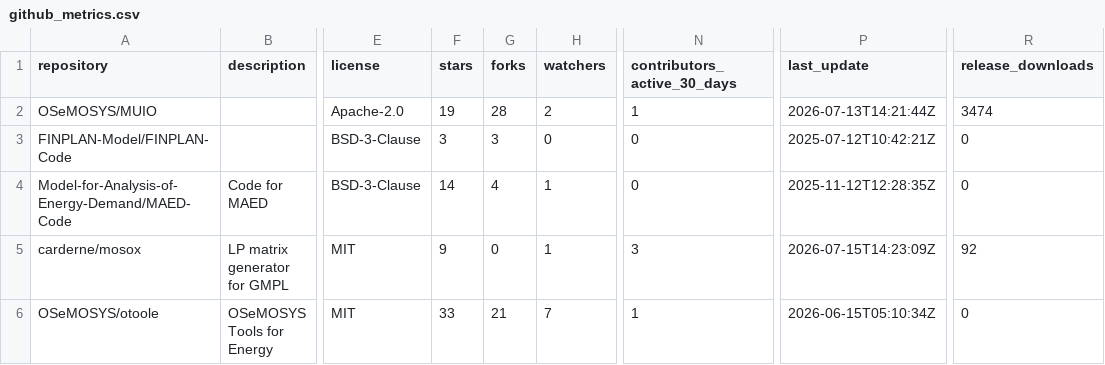
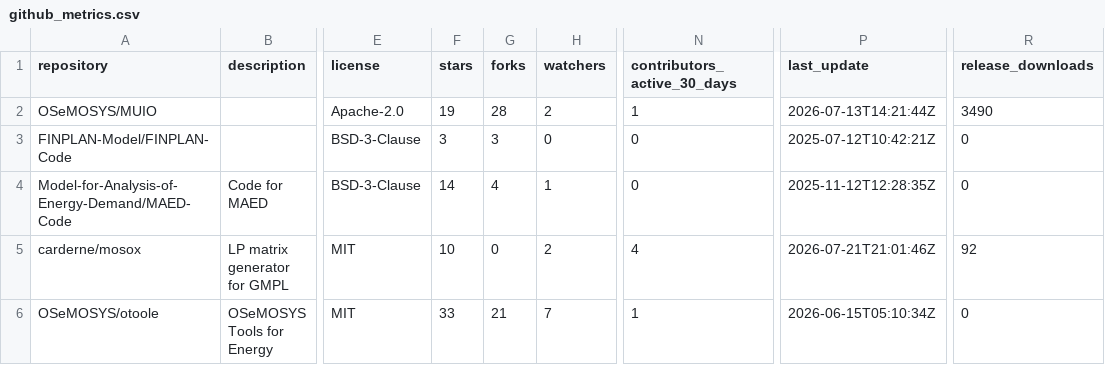
Before and after one commit to VedranKapor/github-metrics-dashboard, a CSV file: github_metrics.csv, drawn as a sheet; only a part is shown, gaps mark what is left out; the diff names each change by its address in the sheet, - before the commit and + after, or states it on an @@ line.

```diff
--- a/github_metrics.csv
+++ b/github_metrics.csv
-R2 (release_downloads): 3474
+R2 (release_downloads): 3490
-F5 (stars): 9
+F5 (stars): 10
-H5 (watchers): 1
+H5 (watchers): 2
-N5 (contributors_active_30_days): 3
+N5 (contributors_active_30_days): 4
-P5 (last_update): 2026-07-15T14:23:09Z
+P5 (last_update): 2026-07-21T21:01:46Z
```
